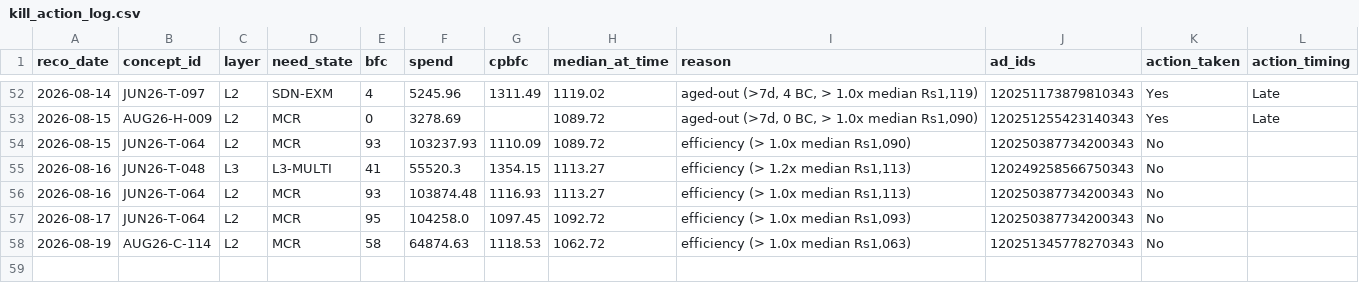
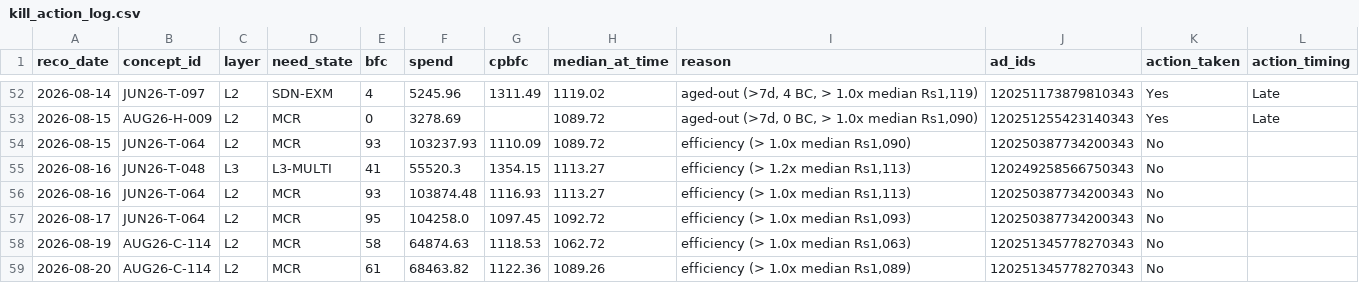
Before and after one commit to nikhilkajaria/wiom-rule-pass, a CSV file: kill_action_log.csv, drawn as a sheet; only a part is shown, gaps mark what is left out; the diff names each change by its address in the sheet, - before the commit and + after, or states it on an @@ line.

```diff
--- a/kill_action_log.csv
+++ b/kill_action_log.csv
+row 59: 2026-08-20 | AUG26-C-114 | L2 | MCR | 61 | 68463.82 | 1122.36 | 1089.26 | efficiency (> 1.0x median Rs1,089) | 120251345778270343 | No
```
Also changed, not shown: 3 other files.
